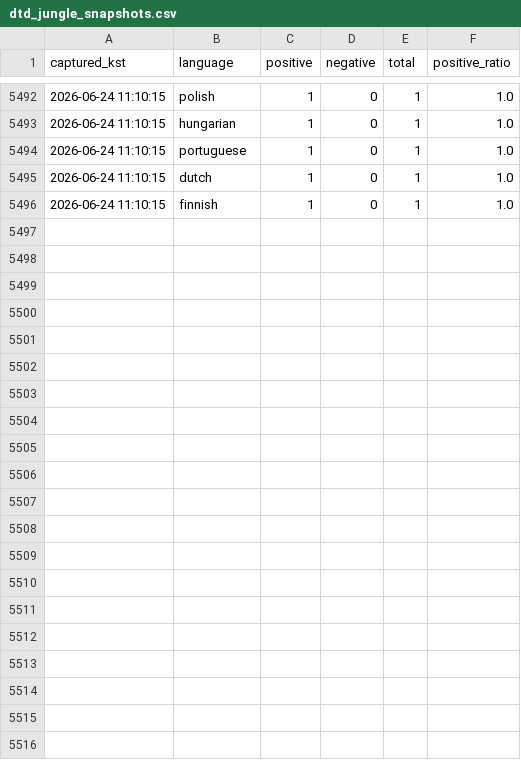
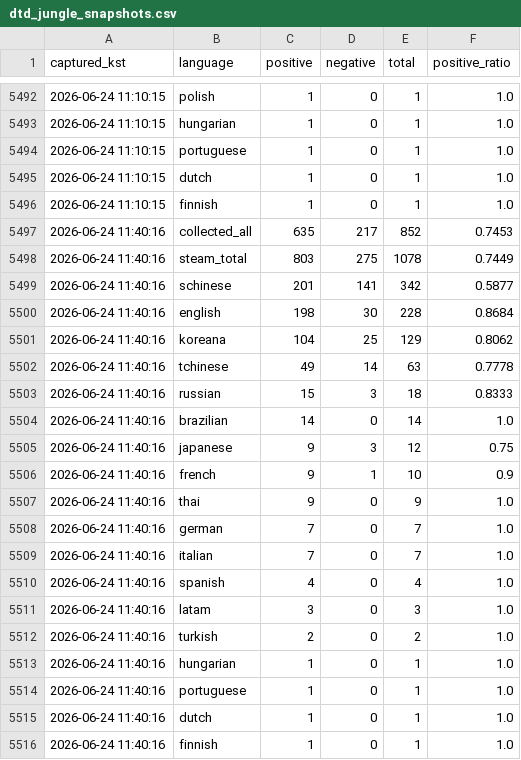
Before and after one commit to timlee19/review-jd, a CSV file: dtd_jungle_snapshots.csv, drawn as a sheet; only a part is shown, gaps mark what is left out; the diff names each change by its address in the sheet, - before the commit and + after, or states it on an @@ line.

Commit message:
update dtd_jungle_snapshots.csv @ 2026-06-24 11:40:16

```diff
--- a/dtd_jungle_snapshots.csv
+++ b/dtd_jungle_snapshots.csv
+row 5497: 2026-06-24 11:40:16 | collected_all | 635 | 217 | 852 | 0.7453
+row 5498: 2026-06-24 11:40:16 | steam_total | 803 | 275 | 1078 | 0.7449
+row 5499: 2026-06-24 11:40:16 | schinese | 201 | 141 | 342 | 0.5877
+row 5500: 2026-06-24 11:40:16 | english | 198 | 30 | 228 | 0.8684
+row 5501: 2026-06-24 11:40:16 | koreana | 104 | 25 | 129 | 0.8062
+row 5502: 2026-06-24 11:40:16 | tchinese | 49 | 14 | 63 | 0.7778
+row 5503: 2026-06-24 11:40:16 | russian | 15 | 3 | 18 | 0.8333
+row 5504: 2026-06-24 11:40:16 | brazilian | 14 | 0 | 14 | 1.0
+row 5505: 2026-06-24 11:40:16 | japanese | 9 | 3 | 12 | 0.75
+row 5506: 2026-06-24 11:40:16 | french | 9 | 1 | 10 | 0.9
+row 5507: 2026-06-24 11:40:16 | thai | 9 | 0 | 9 | 1.0
+row 5508: 2026-06-24 11:40:16 | german | 7 | 0 | 7 | 1.0
+row 5509: 2026-06-24 11:40:16 | italian | 7 | 0 | 7 | 1.0
+row 5510: 2026-06-24 11:40:16 | spanish | 4 | 0 | 4 | 1.0
+row 5511: 2026-06-24 11:40:16 | latam | 3 | 0 | 3 | 1.0
+row 5512: 2026-06-24 11:40:16 | turkish | 2 | 0 | 2 | 1.0
+row 5513: 2026-06-24 11:40:16 | hungarian | 1 | 0 | 1 | 1.0
+row 5514: 2026-06-24 11:40:16 | portuguese | 1 | 0 | 1 | 1.0
+row 5515: 2026-06-24 11:40:16 | dutch | 1 | 0 | 1 | 1.0
+row 5516: 2026-06-24 11:40:16 | finnish | 1 | 0 | 1 | 1.0
```
